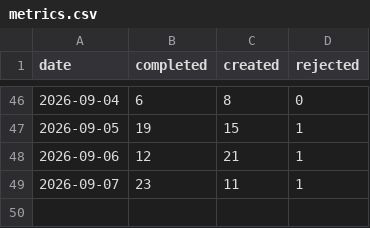
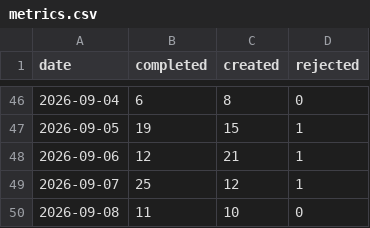
Before and after one commit to ai4kanban/ai4kanban, a CSV file: docs/kanban/metrics.csv, drawn as a sheet; only a part is shown, gaps mark what is left out.

Commit message:
docs(kanban): update metrics, config, tasks and decision docs
- bump next available card ID from 483 to 506
- add 2026-09-08 daily metrics and update 2026-09-07 completion figures
- update harness configurations in ui.config.json, add new Fable Claude Code entry
- update multiple decision, redesign and task tracking documents across the kanban docs
- adjust task lists: mark #375 complete, remove outdated #364, add new #503 discussion helper task
- add new event log entries to record.csv for recent card activity

```diff
--- a/docs/kanban/metrics.csv
+++ b/docs/kanban/metrics.csv
@@ -48,2 +48,3 @@ date,completed,created,rejected
 2026-09-06,12,21,1
-2026-09-07,23,11,1
+2026-09-07,25,12,1
+2026-09-08,11,10,0
```
Also changed, not shown: docs/kanban/record.csv, 12 other files.
